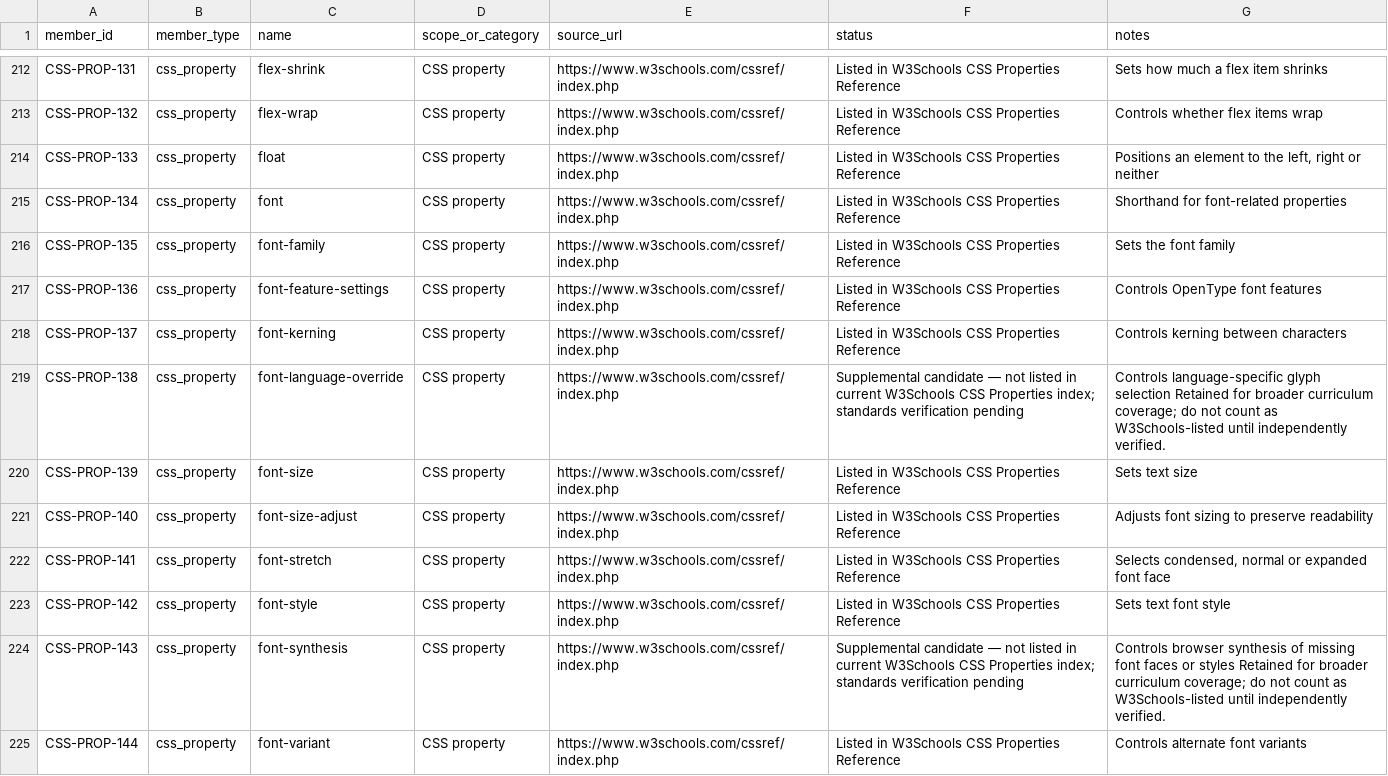
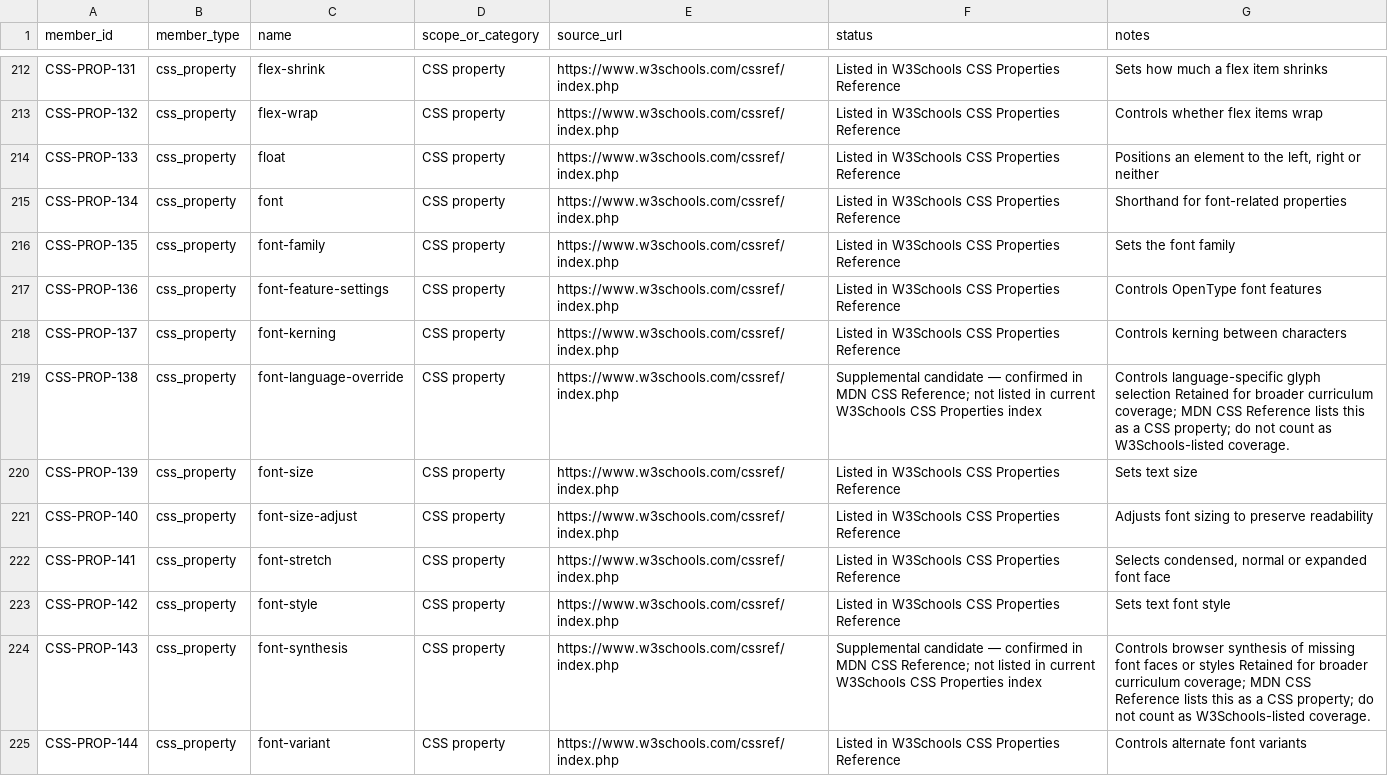
Before and after one commit to kharchasaathi/MULTILINGUAL_PROGRAMMING_LEARNING_PLATFORM, a CSV file: docs/B4_CSS_REFERENCE_MEMBER_REGISTER.csv, drawn as a sheet; only a part is shown, gaps mark what is left out; the diff covers the shown part only.

Commit message:
docs: cross-check supplemental CSS properties against MDN

```diff
--- a/docs/B4_CSS_REFERENCE_MEMBER_REGISTER.csv
+++ b/docs/B4_CSS_REFERENCE_MEMBER_REGISTER.csv
@@ -218,3 +218,3 @@ member_id,member_type,name,scope_or_category,source_url,status,notes
 "CSS-PROP-137","css_property","font-kerning","CSS property","https://www.w3schools.com/cssref/index.php","Listed in W3Schools CSS Properties Reference","Controls kerning between characters"
-"CSS-PROP-138","css_property","font-language-override","CSS property","https://www.w3schools.com/cssref/index.php","Supplemental candidate — not listed in current W3Schools CSS Properties index; standards verification pending","Controls language-specific glyph selection Retained for broader curriculum coverage; do not count as W3Schools-listed until independently verified."
+"CSS-PROP-138","css_property","font-language-override","CSS property","https://www.w3schools.com/cssref/index.php","Supplemental candidate — confirmed in MDN CSS Reference; not listed in current W3Schools CSS Properties index","Controls language-specific glyph selection Retained for broader curriculum coverage; MDN CSS Reference lists this as a CSS property; do not count as W3Schools-listed coverage."
 "CSS-PROP-139","css_property","font-size","CSS property","https://www.w3schools.com/cssref/index.php","Listed in W3Schools CSS Properties Reference","Sets text size"
@@ -223,3 +223,3 @@ member_id,member_type,name,scope_or_category,source_url,status,notes
 "CSS-PROP-142","css_property","font-style","CSS property","https://www.w3schools.com/cssref/index.php","Listed in W3Schools CSS Properties Reference","Sets text font style"
-"CSS-PROP-143","css_property","font-synthesis","CSS property","https://www.w3schools.com/cssref/index.php","Supplemental candidate — not listed in current W3Schools CSS Properties index; standards verification pending","Controls browser synthesis of missing font faces or styles Retained for broader curriculum coverage; do not count as W3Schools-listed until independently verified."
+"CSS-PROP-143","css_property","font-synthesis","CSS property","https://www.w3schools.com/cssref/index.php","Supplemental candidate — confirmed in MDN CSS Reference; not listed in current W3Schools CSS Properties index","Controls browser synthesis of missing font faces or styles Retained for broader curriculum coverage; MDN CSS Reference lists this as a CSS property; do not count as W3Schools-listed coverage."
 "CSS-PROP-144","css_property","font-variant","CSS property","https://www.w3schools.com/cssref/index.php","Listed in W3Schools CSS Properties Reference","Controls alternate font variants"
```
Also changed, not shown: 10 edited cells elsewhere in this file.
